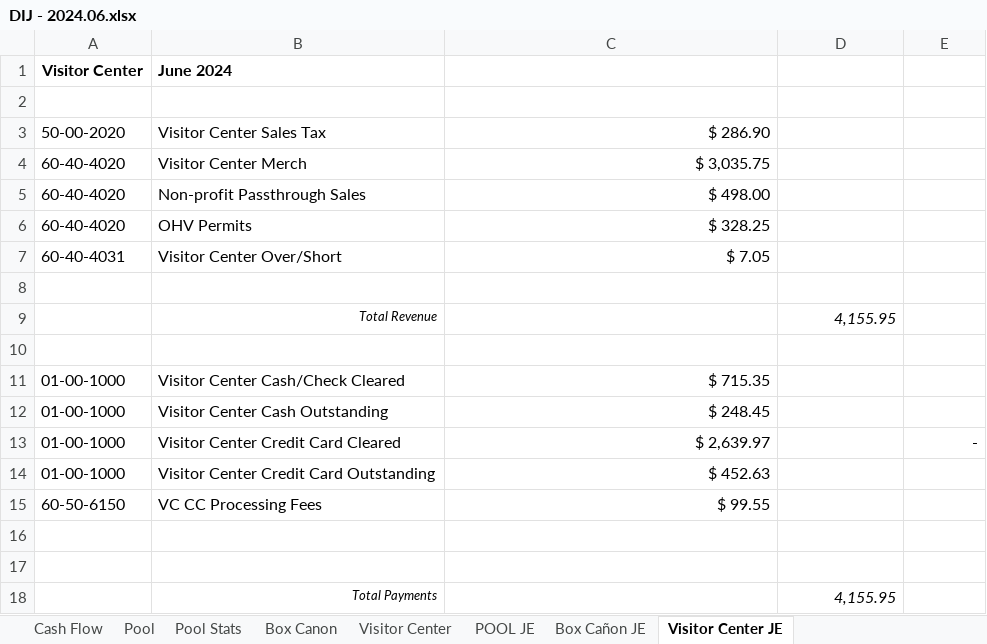
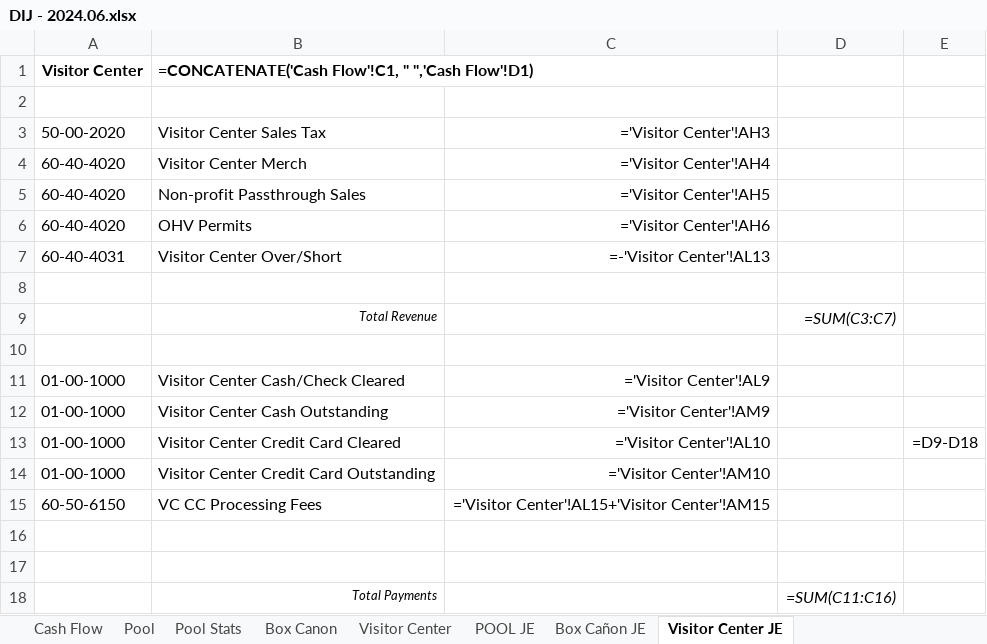
Before and after one commit to Boland-Unfug/Internship, an Excel workbook: Raw data/DIJ - 2024.06.xlsx, sheet Visitor Center JE, drawn as a sheet; values as stored, in another font and other column widths than the file's, no borders; formulas without a stored value are shown as written; the diff names each change by its address in the sheet, - before the commit and + after, or states it on an @@ line.

```diff
--- a/Raw data/DIJ - 2024.06.xlsx (sheet Visitor Center JE)
+++ b/Raw data/DIJ - 2024.06.xlsx (sheet Visitor Center JE)
-B1: June 2024
+B1: =CONCATENATE('Cash Flow'!C1, " ",'Cash Flow'!D1)
-C3: $ 286.90
+C3: ='Visitor Center'!AH3
-C4: $ 3,035.75
+C4: ='Visitor Center'!AH4
-C5: $ 498.00
+C5: ='Visitor Center'!AH5
-C6: $ 328.25
+C6: ='Visitor Center'!AH6
-C7: $ 7.05
+C7: =-'Visitor Center'!AL13
-D9: 4,155.95
+D9: =SUM(C3:C7)
-C11: $ 715.35
+C11: ='Visitor Center'!AL9
-C12: $ 248.45
+C12: ='Visitor Center'!AM9
-C13: $ 2,639.97
+C13: ='Visitor Center'!AL10
-E13: -
+E13: =D9-D18
-C14: $ 452.63
+C14: ='Visitor Center'!AM10
-C15: $ 99.55
+C15: ='Visitor Center'!AL15+'Visitor Center'!AM15
-D18: 4,155.95
+D18: =SUM(C11:C16)
```
Also changed, not shown: sheet Box Canon, sheet Pool, sheet Pool Stats, sheet Cash Flow, sheet Visitor Center, sheet POOL JE, 1 more sheet, hidden cells, charts or pictures, Raw data/DIJ - 2022.01.xlsx, 2 other files.
